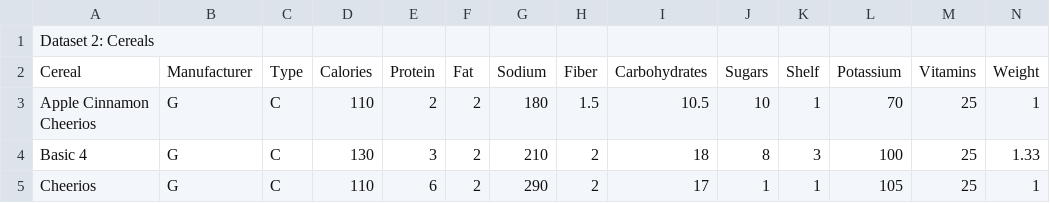
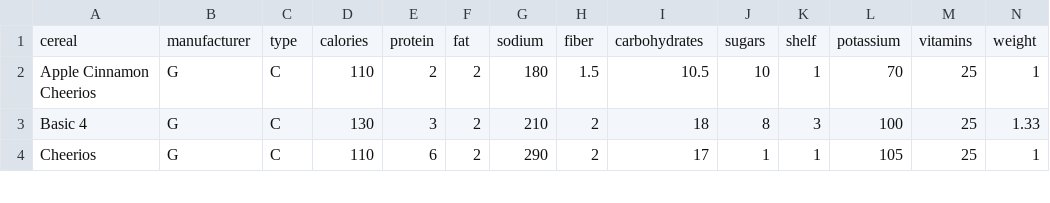
Before and after one commit to Brojowski/infovis-hw2, a CSV file: dist/data/a1-cereals.csv, drawn as a sheet; only a part is shown; removed rows and columns are numbered as before the commit, all else as after; rows hold the shown columns only; the diff names each change by its address in the sheet, - before the commit and + after, or states it on an @@ line.

```diff
--- a/dist/data/a1-cereals.csv
+++ b/dist/data/a1-cereals.csv
-row 1: Dataset 2: Cereals
-row 2: Cereal | Manufacturer | Type | Calories | Protein | Fat | Sodium | Fiber | Carbohydrates | Sugars | Shelf | Potassium | Vitamins | Weight
+row 1: cereal | manufacturer | type | calories | protein | fat | sodium | fiber | carbohydrates | sugars | shelf | potassium | vitamins | weight
```
Also changed, not shown: dist/data/a1-grocerystoresurvey.csv, dist/data/a1-mutualfunds.csv, 11 other files.
